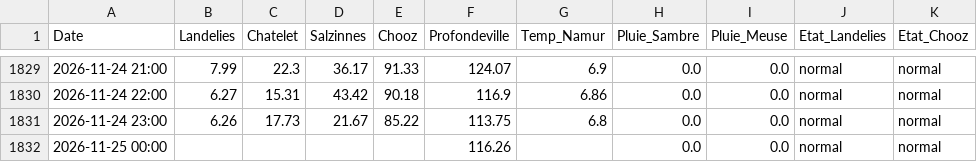
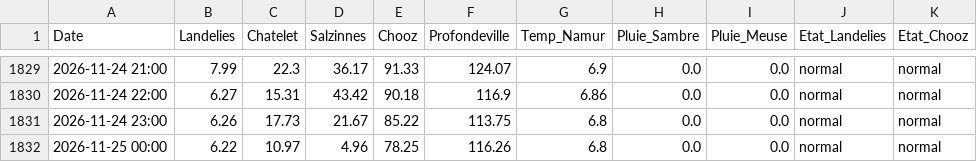
Before and after one commit to clem-tried-it/Guide-peche, a CSV file: data/releves.csv, drawn as a sheet; only a part is shown, gaps mark what is left out.

```diff
--- a/data/releves.csv
+++ b/data/releves.csv
@@ -1831,2 +1831,2 @@ Date,Landelies,Chatelet,Salzinnes,Chooz,Profondeville,Temp_Namur,Pluie_Sambre,Pl
 2026-11-24 23:00,6.26,17.73,21.67,85.22,113.75,6.8,0.0,0.0,normal,normal
-2026-11-25 00:00,,,,,116.26,,0.0,0.0,normal,normal
+2026-11-25 00:00,6.22,10.97,4.96,78.25,116.26,6.8,0.0,0.0,normal,normal
```
Also changed, not shown: data/historique.csv, data/releves_10j.csv.
